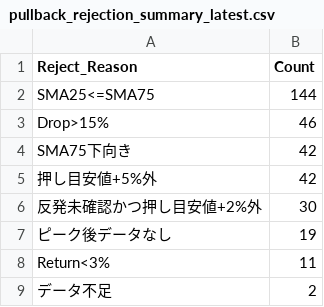
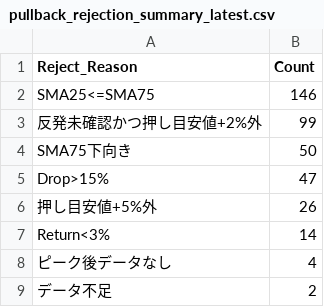
Before and after one commit to tomiya713-lab/oshime-bot, a CSV file: reports/pullback_rejection_summary_latest.csv, drawn as a sheet.

```diff
--- a/reports/pullback_rejection_summary_latest.csv
+++ b/reports/pullback_rejection_summary_latest.csv
@@ -1,9 +1,9 @@
 Reject_Reason,Count
-SMA25<=SMA75,144
-Drop>15%,46
-SMA75下向き,42
-押し目安値+5%外,42
-反発未確認かつ押し目安値+2%外,30
-ピーク後データなし,19
-Return<3%,11
+SMA25<=SMA75,146
+反発未確認かつ押し目安値+2%外,99
+SMA75下向き,50
+Drop>15%,47
+押し目安値+5%外,26
+Return<3%,14
+ピーク後データなし,4
 データ不足,2
```
Also changed, not shown: reports/pullback_candidates_latest.csv, reports/pullback_near_miss_latest.csv, 2 other files.
